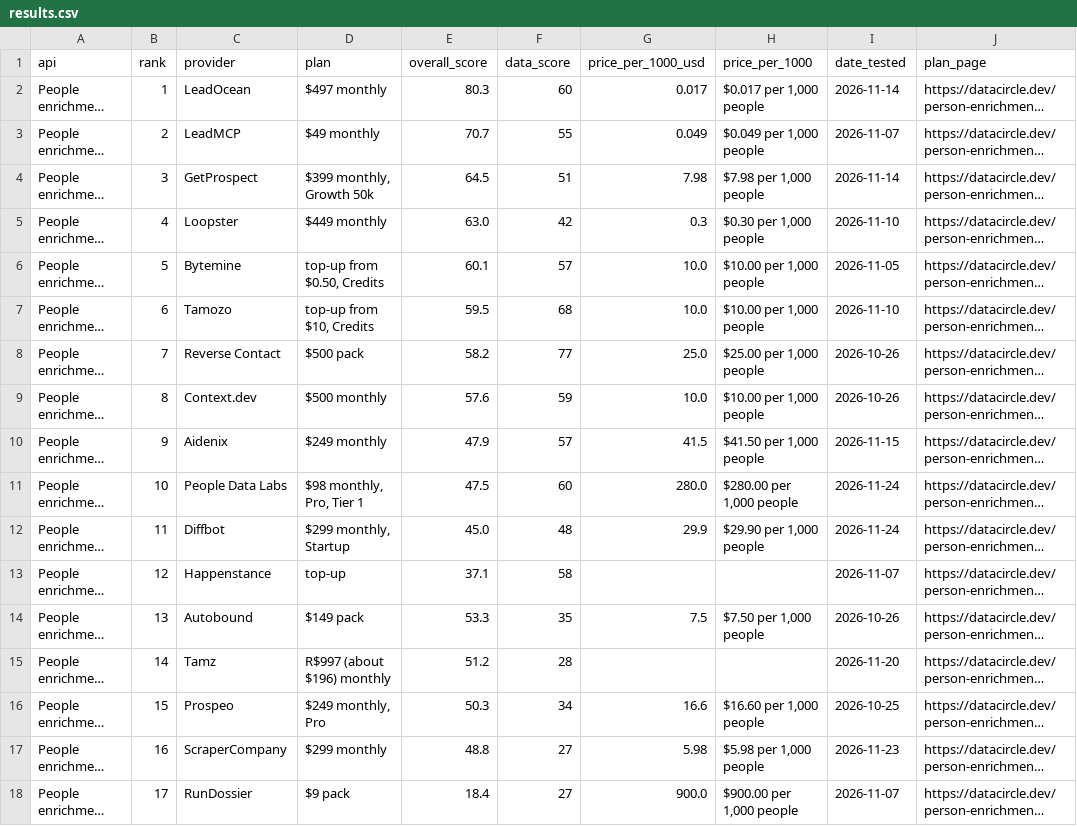
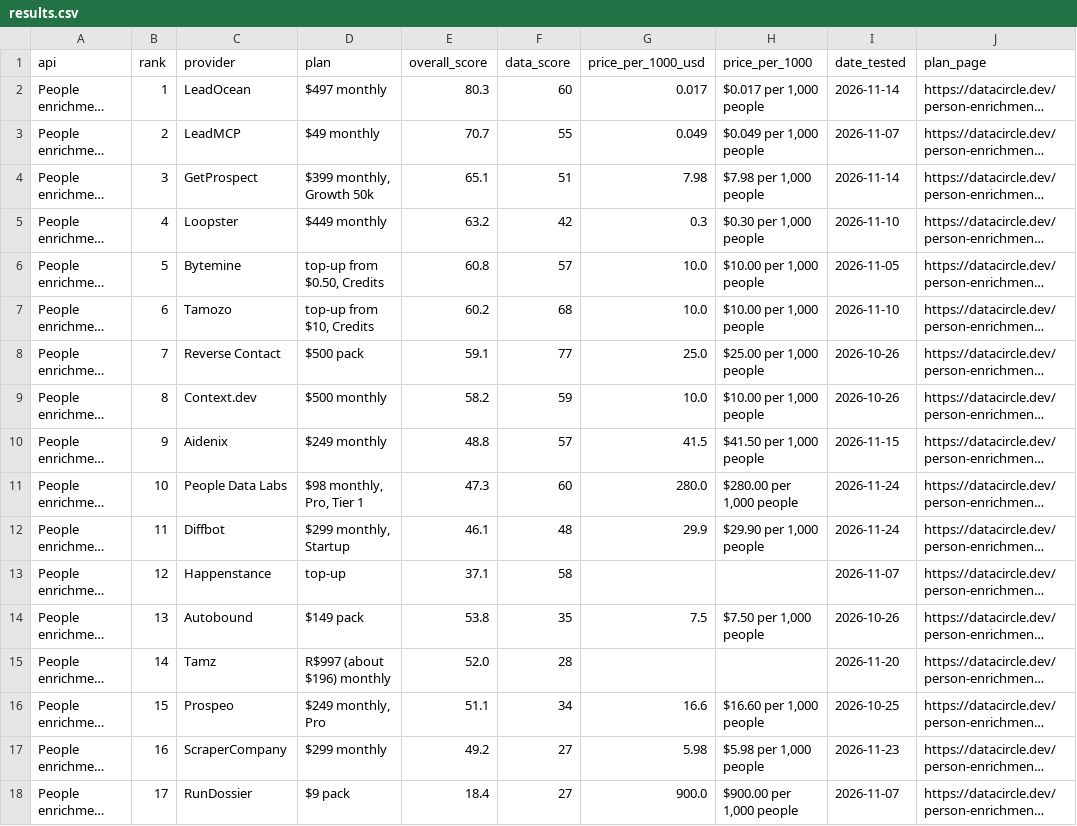
Before and after one commit to waynehamadi/best-people-enrichment-api, a CSV file: results.csv, drawn as a sheet; only a part is shown; long unchanged cells end in …; the diff covers the shown part only; the diff names each change by its address in the sheet, - before the commit and + after, or states it on an @@ line.

```diff
--- a/results.csv
+++ b/results.csv
-E4 (overall_score): 64.5
+E4 (overall_score): 65.1
-E5 (overall_score): 63.0
+E5 (overall_score): 63.2
-E6 (overall_score): 60.1
+E6 (overall_score): 60.8
-E7 (overall_score): 59.5
+E7 (overall_score): 60.2
-E8 (overall_score): 58.2
+E8 (overall_score): 59.1
-E9 (overall_score): 57.6
+E9 (overall_score): 58.2
-E10 (overall_score): 47.9
+E10 (overall_score): 48.8
-E11 (overall_score): 47.5
+E11 (overall_score): 47.3
-E12 (overall_score): 45.0
+E12 (overall_score): 46.1
-E14 (overall_score): 53.3
+E14 (overall_score): 53.8
-E15 (overall_score): 51.2
+E15 (overall_score): 52.0
-E16 (overall_score): 50.3
+E16 (overall_score): 51.1
-E17 (overall_score): 48.8
+E17 (overall_score): 49.2
```
Also changed, not shown: 15 edited cells elsewhere in this file, 1 other file.
